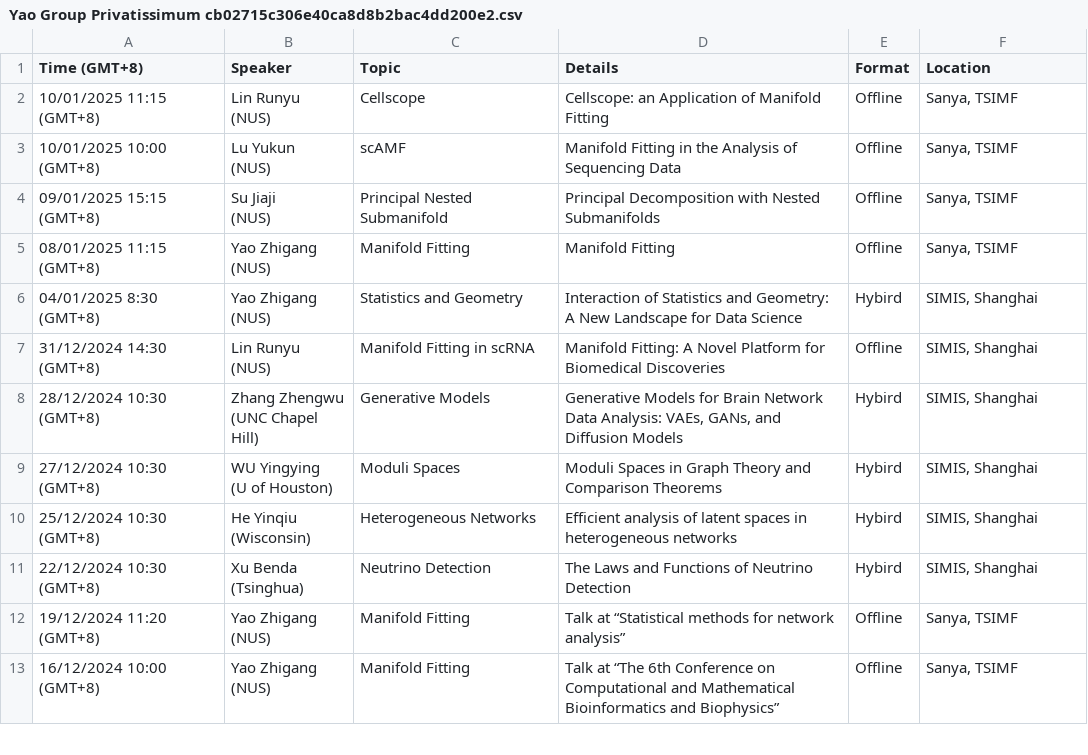
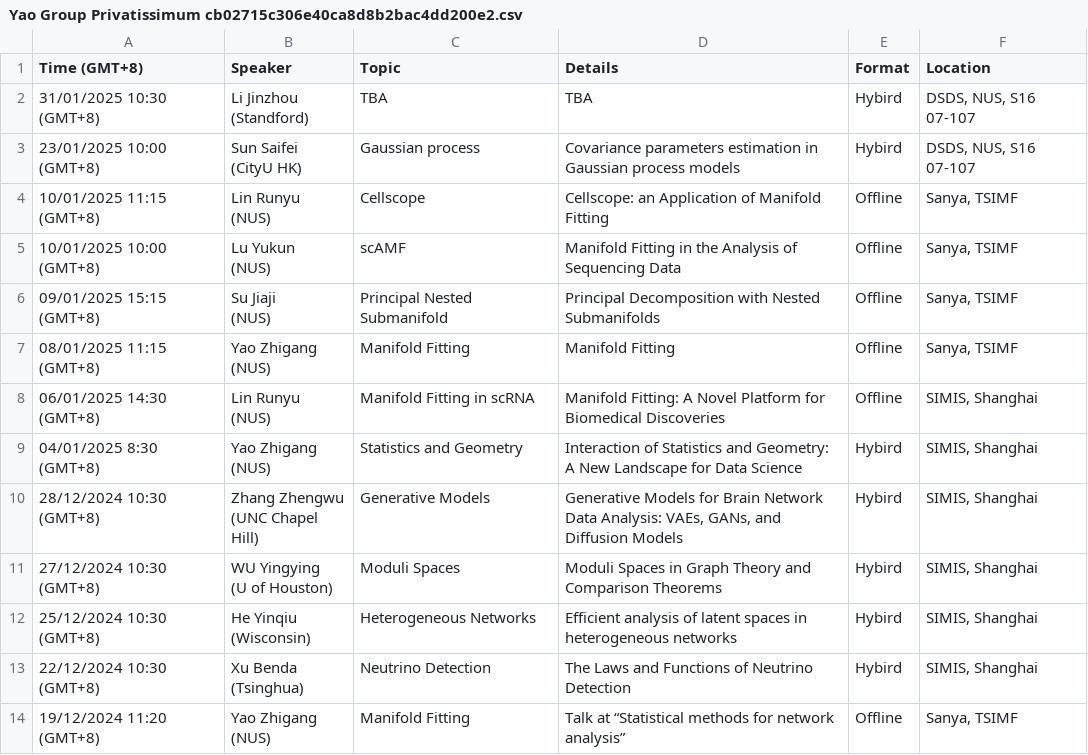
Before and after one commit to zhigang-yao/group-projects, a CSV file: docs/pri/Yao Group Privatissimum cb02715c306e40ca8d8b2bac4dd200e2.csv, drawn as a sheet; only a part is shown; the shorter side is filled out with more unchanged rows.

```diff
--- a/docs/pri/Yao Group Privatissimum cb02715c306e40ca8d8b2bac4dd200e2.csv
+++ b/docs/pri/Yao Group Privatissimum cb02715c306e40ca8d8b2bac4dd200e2.csv
@@ -1,2 +1,6 @@
 Time (GMT+8),Speaker,Topic,Details,Format,Location
+31/01/2025 10:30 (GMT+8),"Li Jinzhou
+(Standford)",TBA,TBA,Hybird,"DSDS, NUS, S16 07-107"
+23/01/2025 10:00 (GMT+8),"Sun Saifei
+(CityU HK)",Gaussian process,Covariance parameters estimation in Gaussian process models,Hybird,"DSDS, NUS, S16 07-107"
 10/01/2025 11:15 (GMT+8),"Lin Runyu
@@ -9,6 +13,6 @@
 (NUS)",Manifold Fitting,Manifold Fitting,Offline,"Sanya, TSIMF"
+06/01/2025 14:30 (GMT+8),"Lin Runyu
+(NUS)",Manifold Fitting in scRNA,Manifold Fitting: A Novel Platform for Biomedical Discoveries,Offline,"SIMIS, Shanghai"
 04/01/2025 8:30 (GMT+8),"Yao Zhigang
 (NUS)",Statistics and Geometry,Interaction of Statistics and Geometry: A New Landscape for Data Science,Hybird,"SIMIS, Shanghai"
-31/12/2024 14:30 (GMT+8),"Lin Runyu
-(NUS)",Manifold Fitting in scRNA,Manifold Fitting: A Novel Platform for Biomedical Discoveries,Offline,"SIMIS, Shanghai"
 28/12/2024 10:30 (GMT+8),"Zhang Zhengwu
```
Also changed, not shown: 3 other files.
